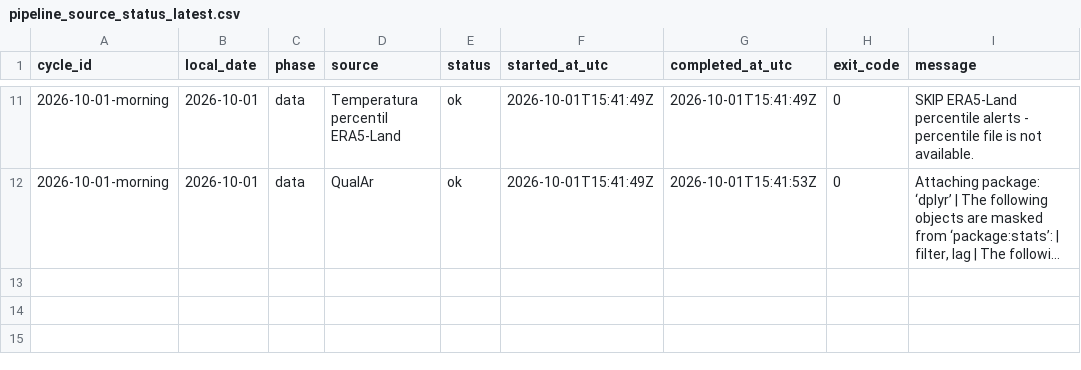
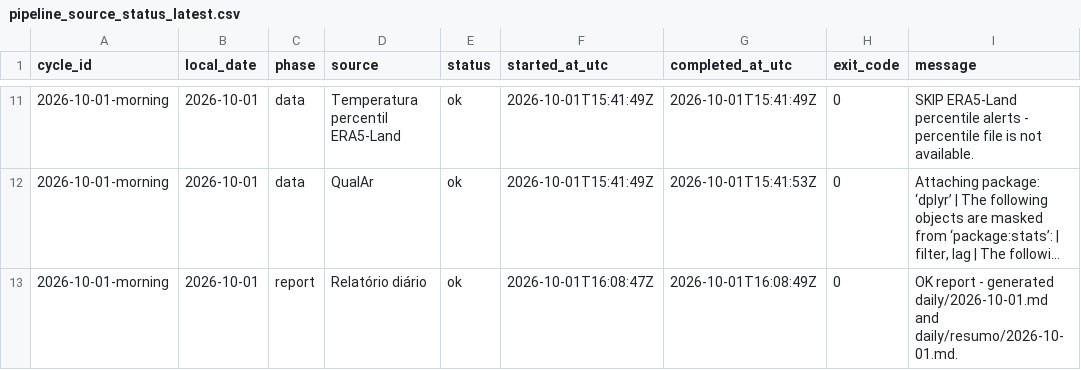
Before and after one commit to DBLQA90/qualar_matosinhos, a CSV file: data/pipeline_source_status_latest.csv, drawn as a sheet; only a part is shown, gaps mark what is left out; long unchanged cells end in …; the diff names each change by its address in the sheet, - before the commit and + after, or states it on an @@ line.

```diff
--- a/data/pipeline_source_status_latest.csv
+++ b/data/pipeline_source_status_latest.csv
+row 13: 2026-10-01-morning | 2026-10-01 | report | Relatório diário | ok | 2026-10-01T16:08:47Z | 2026-10-01T16:08:49Z | 0 | OK report - generated daily/2026-10-01.md and daily/resumo/2026-10-01.md.
```
Also changed, not shown: data/daily_report_signal_snapshots.csv, data/workflow_run_markers.csv, 3 other files.
